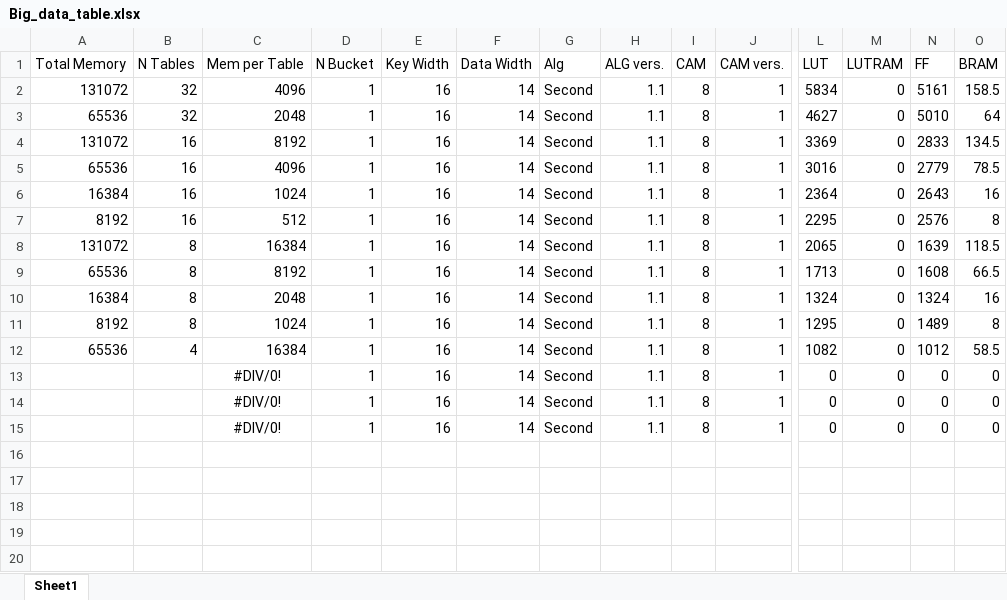
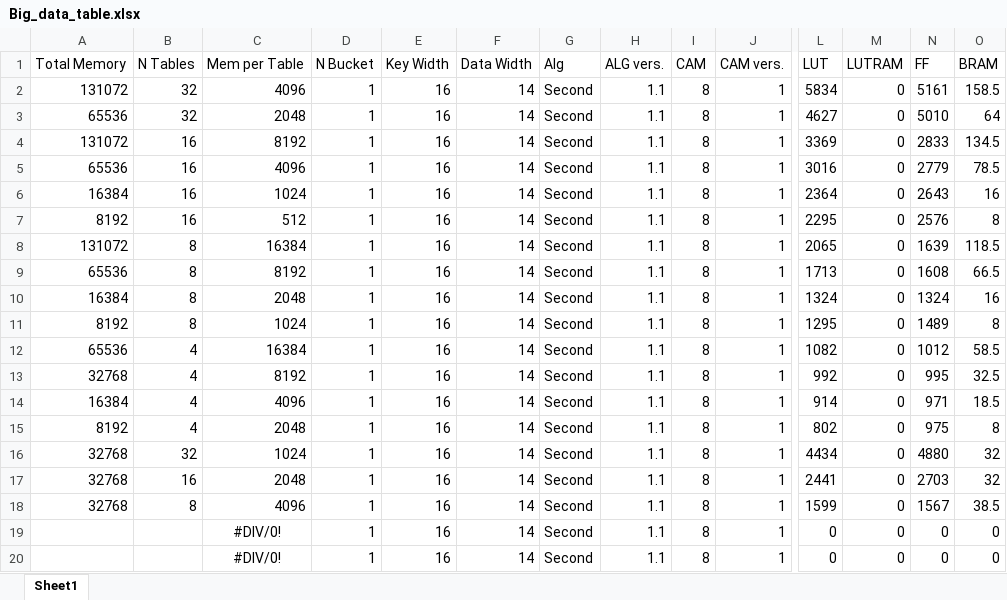
Before and after one commit to Seb1Bastian/Hashtables-on-FPGAs, an Excel workbook: Big_data_table.xlsx, sheet Sheet1, drawn as a sheet; only a part is shown, gaps mark what is left out; values as stored, in another font and other column widths than the file's, no borders; removed rows and columns are numbered as before the commit, all else as after; rows hold the shown columns only; the diff names each change by its address in the sheet, - before the commit and + after, or states it on an @@ line.

Commit message:
new data

```diff
--- a/Big_data_table.xlsx (sheet Sheet1)
+++ b/Big_data_table.xlsx (sheet Sheet1)
-row 13:  |  | #DIV/0! | 1 | 16 | 14 | Second | 1.1 | 8 | 1 | 0 | 0 | 0 | 0
+row 13: 32768 | 4 | 8192 | 1 | 16 | 14 | Second | 1.1 | 8 | 1 | 992 | 0 | 995 | 32.5
+row 14: 16384 | 4 | 4096 | 1 | 16 | 14 | Second | 1.1 | 8 | 1 | 914 | 0 | 971 | 18.5
+row 15: 8192 | 4 | 2048 | 1 | 16 | 14 | Second | 1.1 | 8 | 1 | 802 | 0 | 975 | 8
+row 16: 32768 | 32 | 1024 | 1 | 16 | 14 | Second | 1.1 | 8 | 1 | 4434 | 0 | 4880 | 32
+row 17: 32768 | 16 | 2048 | 1 | 16 | 14 | Second | 1.1 | 8 | 1 | 2441 | 0 | 2703 | 32
+row 18: 32768 | 8 | 4096 | 1 | 16 | 14 | Second | 1.1 | 8 | 1 | 1599 | 0 | 1567 | 38.5
```
